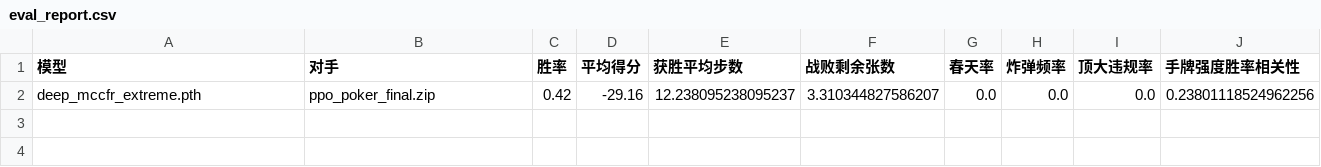
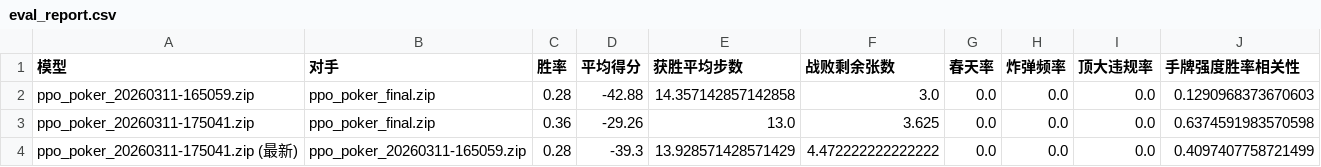
Before and after one commit to kakajun/poker-game-fastrun-plus, a CSV file: src/evaluate/reports/eval_report.csv, drawn as a sheet; removed rows and columns are numbered as before the commit, all else as after; the diff names each change by its address in the sheet, - before the commit and + after, or states it on an @@ line.

```diff
--- a/src/evaluate/reports/eval_report.csv
+++ b/src/evaluate/reports/eval_report.csv
-row 2: deep_mccfr_extreme.pth | ppo_poker_final.zip | 0.42 | -29.16 | 12.238095238095237 | 3.310344827586207 | 0.0 | 0.0 | 0.0 | 0.23801118524962256
+row 2: ppo_poker_20260311-165059.zip | ppo_poker_final.zip | 0.28 | -42.88 | 14.357142857142858 | 3.0 | 0.0 | 0.0 | 0.0 | 0.1290968373670603
+row 3: ppo_poker_20260311-175041.zip | ppo_poker_final.zip | 0.36 | -29.26 | 13.0 | 3.625 | 0.0 | 0.0 | 0.0 | 0.6374591983570598
+row 4: ppo_poker_20260311-175041.zip (最新) | ppo_poker_20260311-165059.zip | 0.28 | -39.3 | 13.928571428571429 | 4.472222222222222 | 0.0 | 0.0 | 0.0 | 0.4097407758721499
```
Also changed, not shown: 11 other files.
